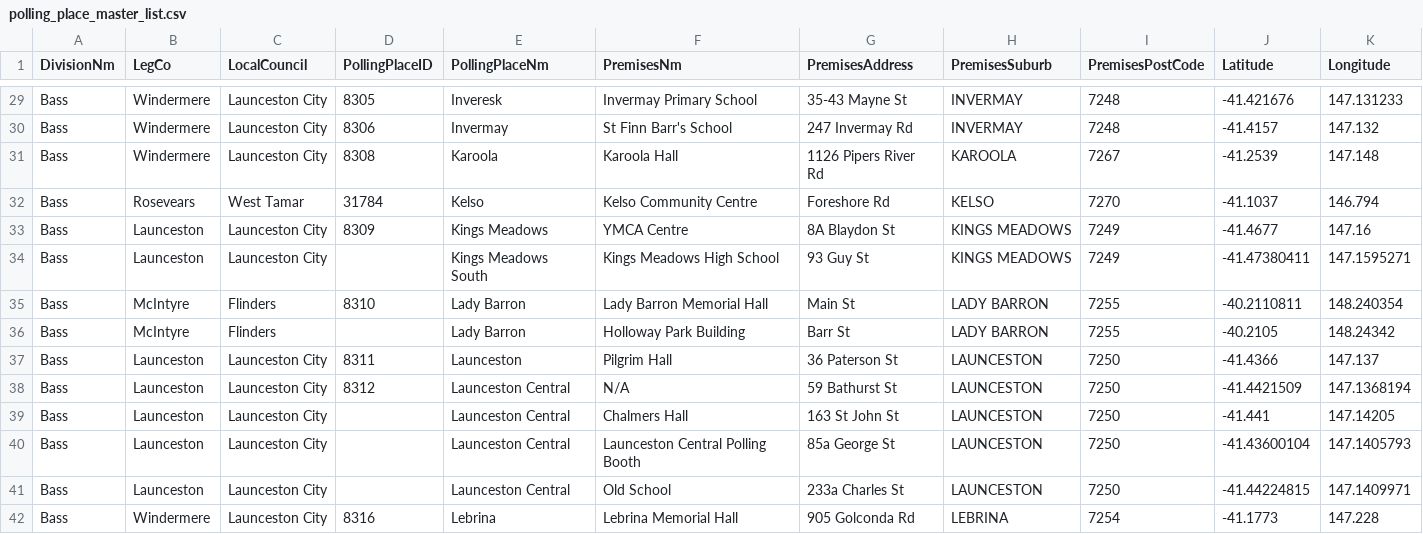
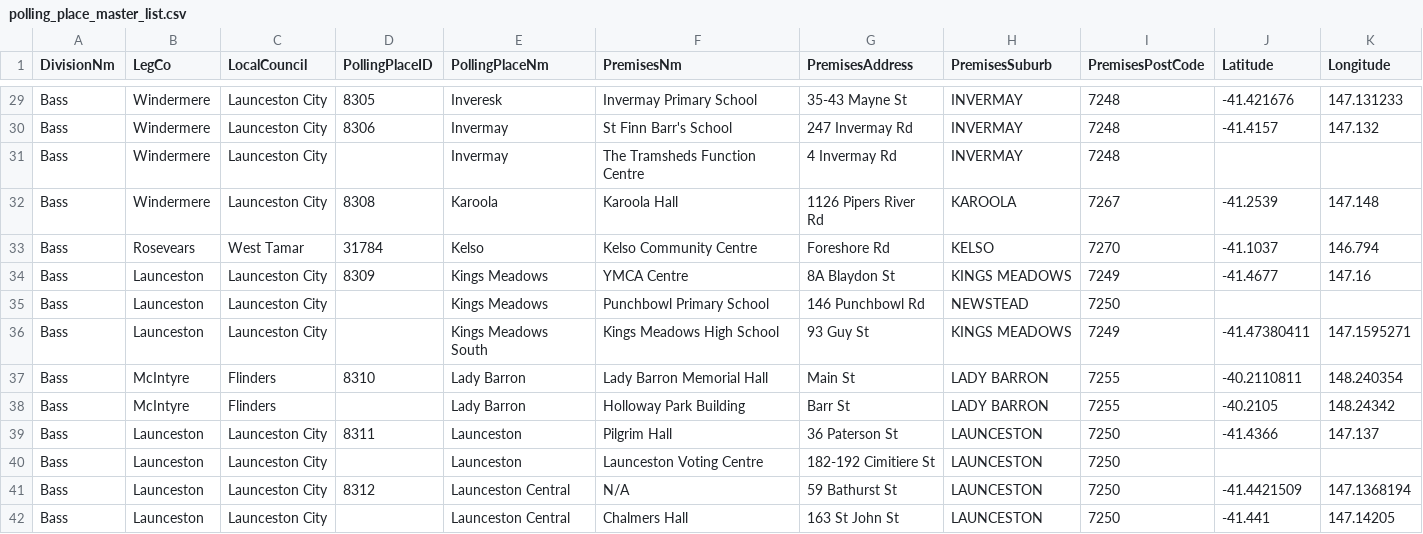
Before and after one commit to DamienIrving/election-analysis, a CSV file: processed_data/polling_place_master_list.csv, drawn as a sheet; only a part is shown, gaps mark what is left out; the shorter side is filled out with more unchanged rows; the diff names each change by its address in the sheet, - before the commit and + after, or states it on an @@ line.

Commit message:
Adding new polling locations from State24

```diff
--- a/processed_data/polling_place_master_list.csv
+++ b/processed_data/polling_place_master_list.csv
+row 31: Bass | Windermere | Launceston City |  | Invermay | The Tramsheds Function Centre | 4 Invermay Rd | INVERMAY | 7248
+row 35: Bass | Launceston | Launceston City |  | Kings Meadows | Punchbowl Primary School | 146 Punchbowl Rd | NEWSTEAD | 7250
+row 40: Bass | Launceston | Launceston City |  | Launceston | Launceston Voting Centre | 182-192 Cimitiere St | LAUNCESTON | 7250
```
Also changed, not shown: data/State24-Bass-first-prefs-by-polling-places.csv, data/State24-Braddon-first-prefs-by-polling-places.csv, 4 other files.
